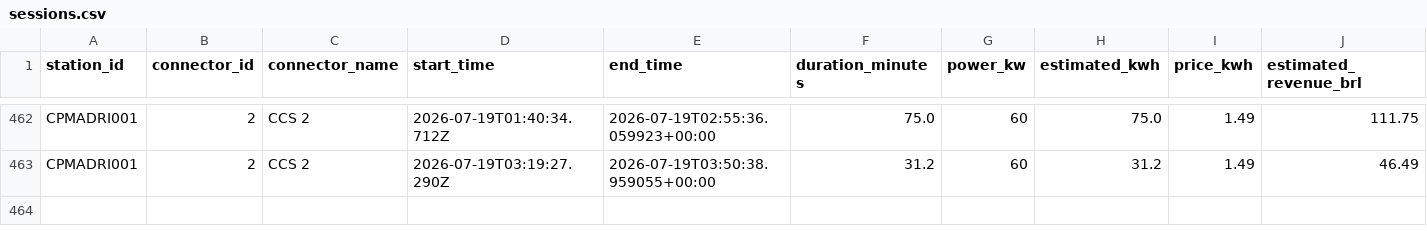
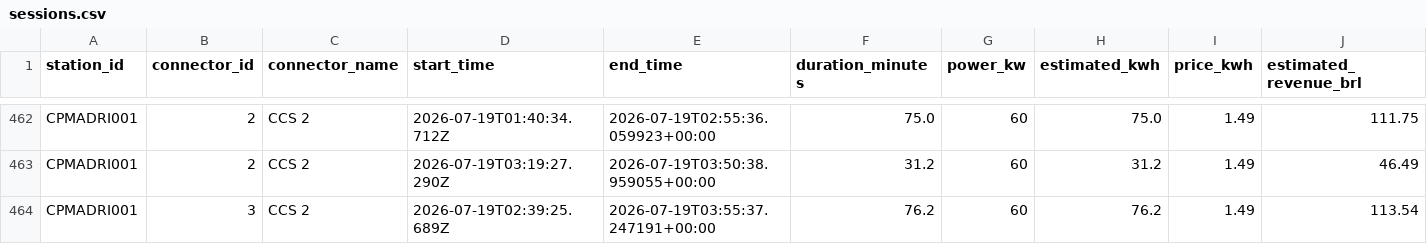
Before and after one commit to Thrcordeiro/ev-monitor, a CSV file: data/sessions.csv, drawn as a sheet; only a part is shown, gaps mark what is left out; rows hold the shown columns only; the diff names each change by its address in the sheet, - before the commit and + after, or states it on an @@ line.

```diff
--- a/data/sessions.csv
+++ b/data/sessions.csv
+row 464: CPMADRI001 | 3 | CCS 2 | 2026-07-19T02:39:25.689Z | 2026-07-19T03:55:37.247191+00:00 | 76.2 | 60 | 76.2 | 1.49 | 113.54
```
Also changed, not shown: data/metrics.csv, 5 other files.
